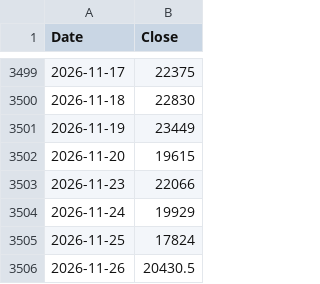
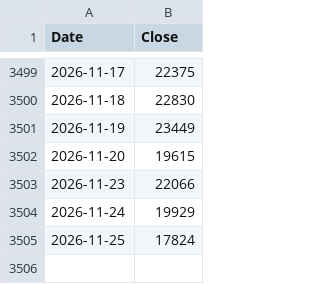
Before and after one commit to rkarim25/Strategy, a CSV file: lqq3_daily.csv, drawn as a sheet; only a part is shown, gaps mark what is left out.

```diff
--- a/lqq3_daily.csv
+++ b/lqq3_daily.csv
@@ -3505,2 +3505 @@ Date,Close
 2026-11-25,17824
-2026-11-26,20430.5
```
Also changed, not shown: 3bal_daily.csv, gold_daily.csv, 13 other files.
